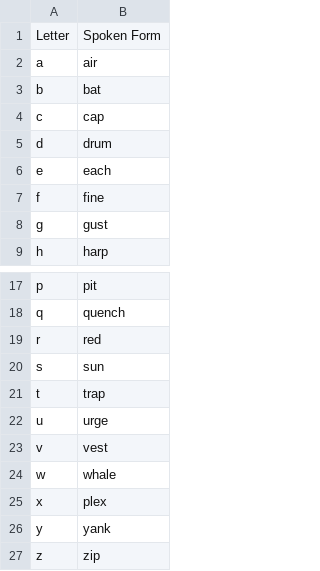
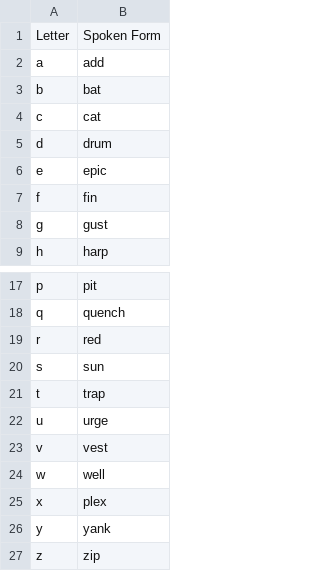
Before and after one commit to jkousal32/talon, a CSV file: josh/alphabet.csv, drawn as a sheet; only a part is shown, gaps mark what is left out.

```diff
--- a/josh/alphabet.csv
+++ b/josh/alphabet.csv
@@ -1,8 +1,8 @@
 Letter,Spoken Form
-a,air
+a,add
 b,bat
-c,cap
+c,cat
 d,drum
-e,each
-f,fine
+e,epic
+f,fin
 g,gust
@@ -23,3 +23,3 @@ u,urge
 v,vest
-w,whale
+w,well
 x,plex
```
Also changed, not shown: 2 other files.
